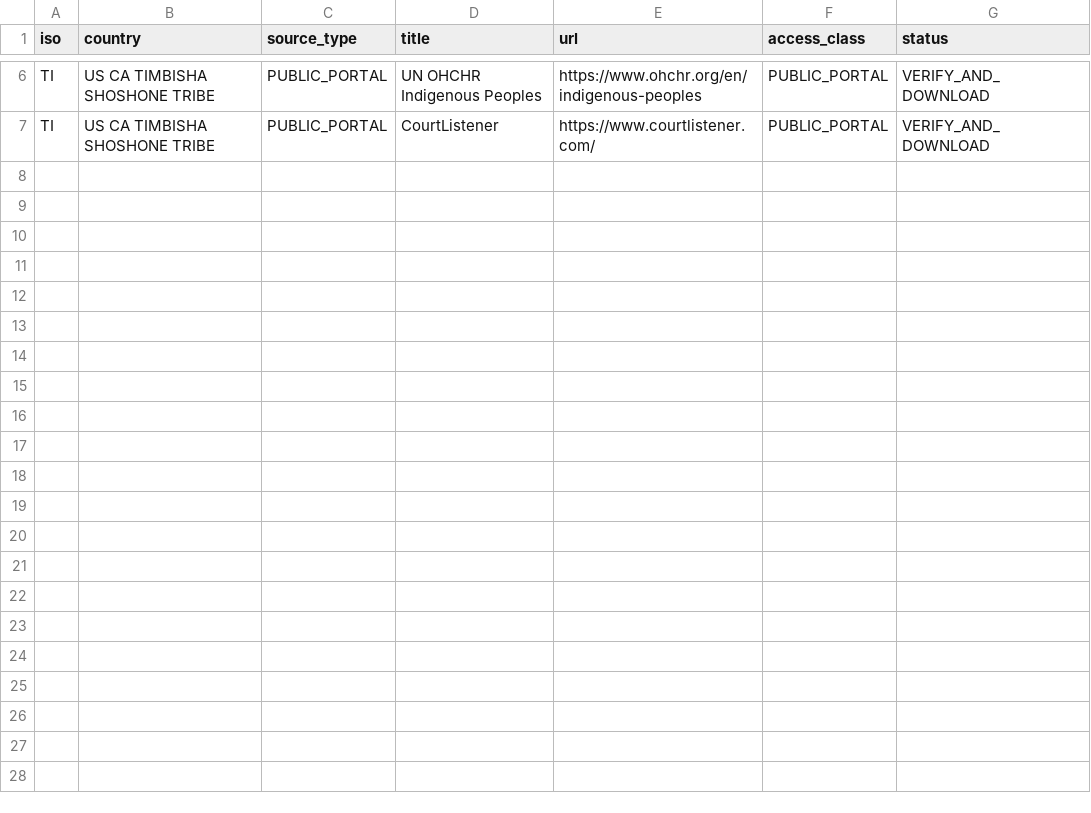
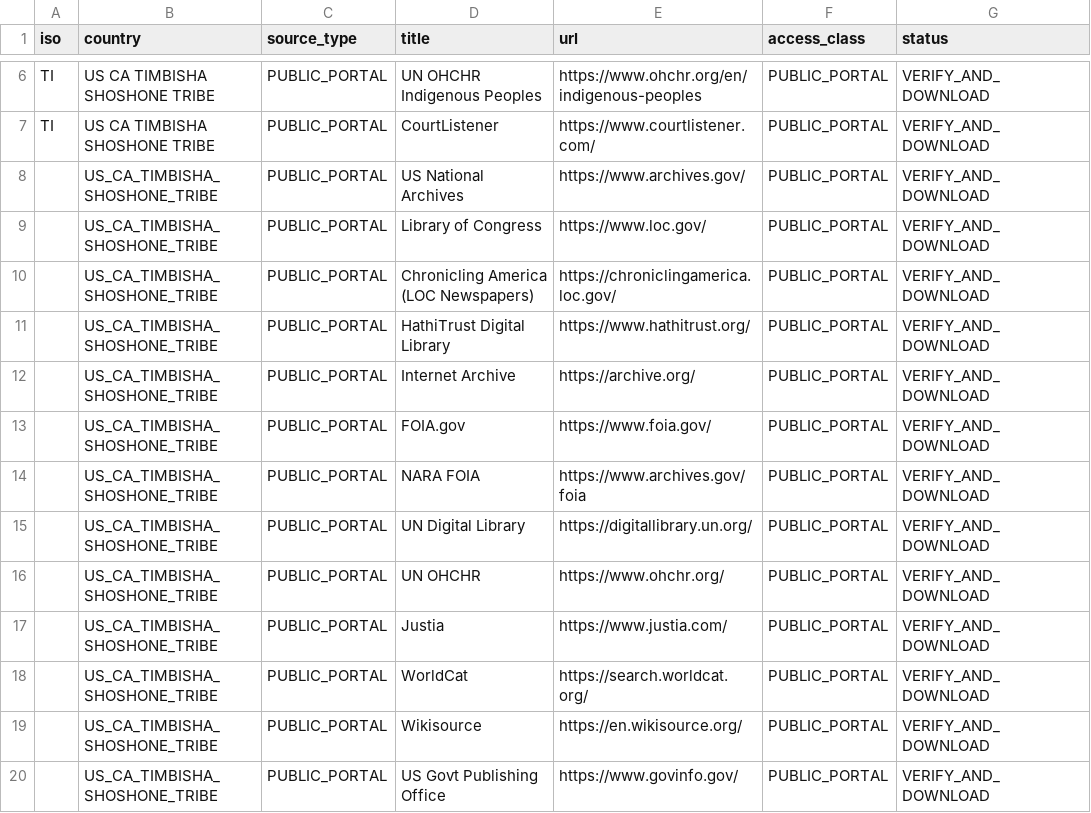
Before and after one commit to GlobalRestitutionAlliance/turtle-island-us-ca-timbisha-shoshone-tribe-master-litigation, a CSV file: 03_Evidentiary_Exhibits/PRIMARY_PUBLIC_SOURCES.csv, drawn as a sheet; only a part is shown, gaps mark what is left out.

Commit message:
Expand primary public source registries (Batch 2)

```diff
--- a/03_Evidentiary_Exhibits/PRIMARY_PUBLIC_SOURCES.csv
+++ b/03_Evidentiary_Exhibits/PRIMARY_PUBLIC_SOURCES.csv
@@ -7 +7,14 @@ TI,US CA TIMBISHA SHOSHONE TRIBE,PUBLIC_PORTAL,UN OHCHR Indigenous Peoples,https
 TI,US CA TIMBISHA SHOSHONE TRIBE,PUBLIC_PORTAL,CourtListener,https://www.courtlistener.com/,PUBLIC_PORTAL,VERIFY_AND_DOWNLOAD
+,US_CA_TIMBISHA_SHOSHONE_TRIBE,PUBLIC_PORTAL,US National Archives,https://www.archives.gov/,PUBLIC_PORTAL,VERIFY_AND_DOWNLOAD
+,US_CA_TIMBISHA_SHOSHONE_TRIBE,PUBLIC_PORTAL,Library of Congress,https://www.loc.gov/,PUBLIC_PORTAL,VERIFY_AND_DOWNLOAD
+,US_CA_TIMBISHA_SHOSHONE_TRIBE,PUBLIC_PORTAL,Chronicling America (LOC Newspapers),https://chroniclingamerica.loc.gov/,PUBLIC_PORTAL,VERIFY_AND_DOWNLOAD
+,US_CA_TIMBISHA_SHOSHONE_TRIBE,PUBLIC_PORTAL,HathiTrust Digital Library,https://www.hathitrust.org/,PUBLIC_PORTAL,VERIFY_AND_DOWNLOAD
+,US_CA_TIMBISHA_SHOSHONE_TRIBE,PUBLIC_PORTAL,Internet Archive,https://archive.org/,PUBLIC_PORTAL,VERIFY_AND_DOWNLOAD
+,US_CA_TIMBISHA_SHOSHONE_TRIBE,PUBLIC_PORTAL,FOIA.gov,https://www.foia.gov/,PUBLIC_PORTAL,VERIFY_AND_DOWNLOAD
+,US_CA_TIMBISHA_SHOSHONE_TRIBE,PUBLIC_PORTAL,NARA FOIA,https://www.archives.gov/foia,PUBLIC_PORTAL,VERIFY_AND_DOWNLOAD
+,US_CA_TIMBISHA_SHOSHONE_TRIBE,PUBLIC_PORTAL,UN Digital Library,https://digitallibrary.un.org/,PUBLIC_PORTAL,VERIFY_AND_DOWNLOAD
+,US_CA_TIMBISHA_SHOSHONE_TRIBE,PUBLIC_PORTAL,UN OHCHR,https://www.ohchr.org/,PUBLIC_PORTAL,VERIFY_AND_DOWNLOAD
+,US_CA_TIMBISHA_SHOSHONE_TRIBE,PUBLIC_PORTAL,Justia,https://www.justia.com/,PUBLIC_PORTAL,VERIFY_AND_DOWNLOAD
+,US_CA_TIMBISHA_SHOSHONE_TRIBE,PUBLIC_PORTAL,WorldCat,https://search.worldcat.org/,PUBLIC_PORTAL,VERIFY_AND_DOWNLOAD
+,US_CA_TIMBISHA_SHOSHONE_TRIBE,PUBLIC_PORTAL,Wikisource,https://en.wikisource.org/,PUBLIC_PORTAL,VERIFY_AND_DOWNLOAD
+,US_CA_TIMBISHA_SHOSHONE_TRIBE,PUBLIC_PORTAL,US Govt Publishing Office,https://www.govinfo.gov/,PUBLIC_PORTAL,VERIFY_AND_DOWNLOAD
```
Also changed, not shown: 2 other files.
